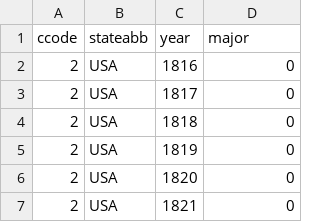
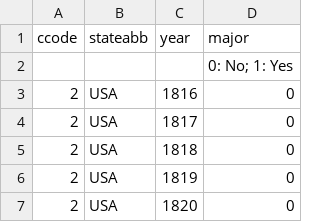
Before and after one commit to nrunesha/cowplusonlinebeta.github.io, a CSV file: datafiles_csv/preloaded_datasets/COW_Major_Powers_2022.csv, drawn as a sheet; only a part is shown; the shorter side is filled out with more unchanged rows.

```diff
--- a/datafiles_csv/preloaded_datasets/COW_Major_Powers_2022.csv
+++ b/datafiles_csv/preloaded_datasets/COW_Major_Powers_2022.csv
@@ -1,2 +1,3 @@
 ccode,stateabb,year,major
+,,,0: No; 1: Yes
 2,USA,1816,0
```
Also changed, not shown: datafiles_csv/preloaded_datasets/COW_World_Religions.csv, 3 other files.
